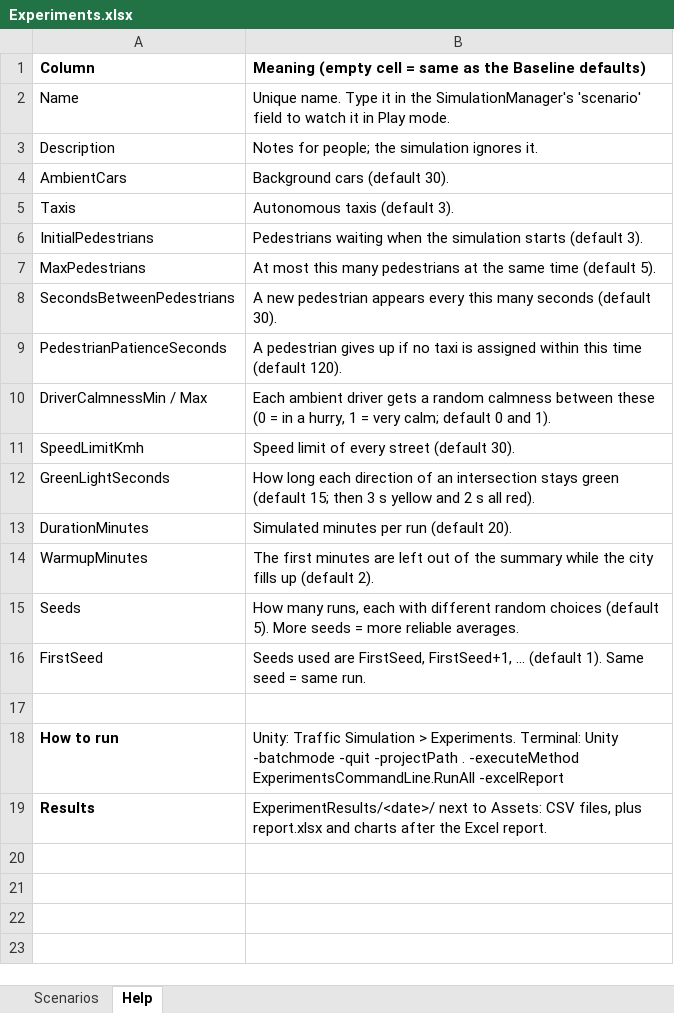
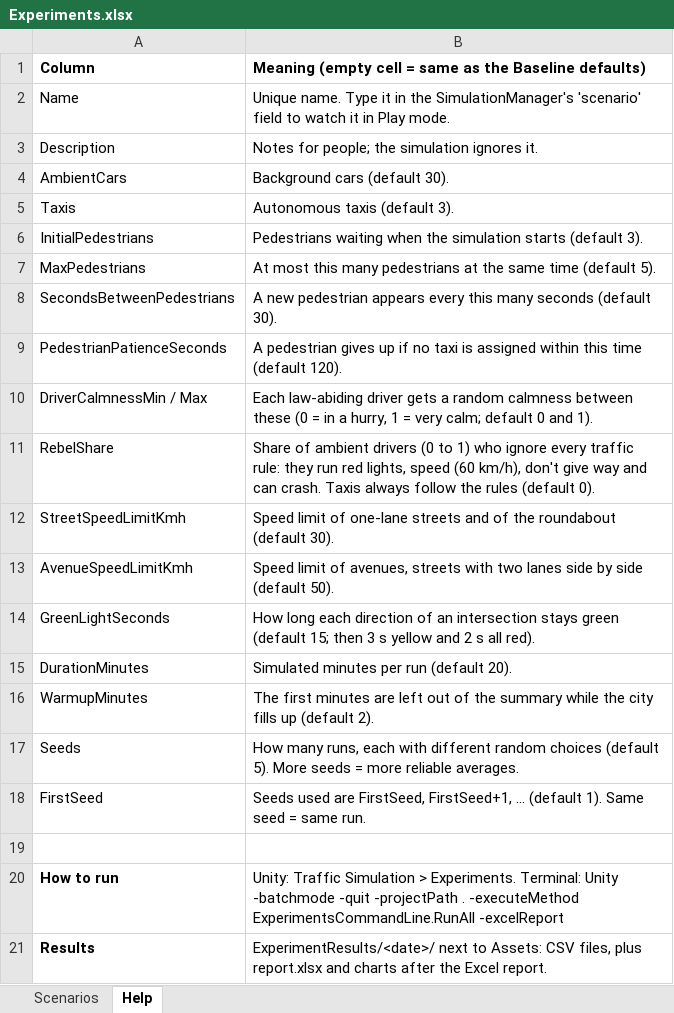
Before and after one commit to PabloJavArrVel/traffic_sim, an Excel workbook: Assets/StreamingAssets/Experiments.xlsx, sheet Help, drawn as a sheet; values as stored, in another font and other column widths than the file's, no borders; removed rows and columns are numbered as before the commit, all else as after; the diff names each change by its address in the sheet, - before the commit and + after, or states it on an @@ line.

Commit message:
feat: add traffic rules, rebel drivers and collisions
- Law-abiding drivers keep to speed limits (50 km/h on avenues,
  30 km/h on streets) and give way at junctions and roundabouts
- Rebel drivers ignore the rules and can crash; crashed cars are
  towed away after 30 s
- Count collisions, red lights run and speeding in experiments
- Run experiments in parallel, one run per processor core

```diff
--- a/Assets/StreamingAssets/Experiments.xlsx (sheet Help)
+++ b/Assets/StreamingAssets/Experiments.xlsx (sheet Help)
-B10: Each ambient driver gets…
+B10: Each law-abiding driver gets…
-row 11: SpeedLimitKmh | Speed limit of every street (default 30).
+row 11: RebelShare | Share of ambient drivers (0 to 1) who ignore every traffic rule: they run red lights, speed (60 km/h), don't give way and can crash. Taxis always follow the rules (default 0).
+row 12: StreetSpeedLimitKmh | Speed limit of one-lane streets and of the roundabout (default 30).
+row 13: AvenueSpeedLimitKmh | Speed limit of avenues, streets with two lanes side by side (default 50).
```
Also changed, not shown: sheet Scenarios, Assets/StreamingAssets/CityMap.xlsx, 35 other files.
